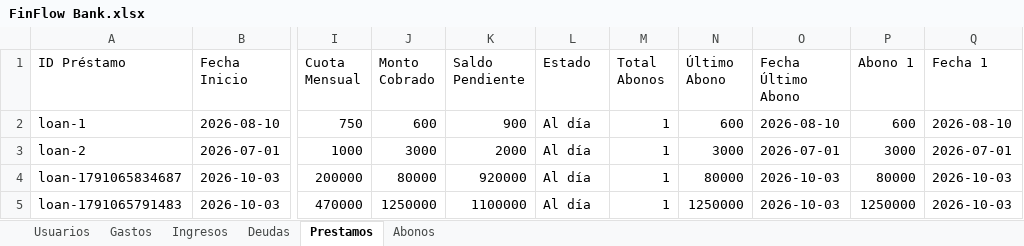
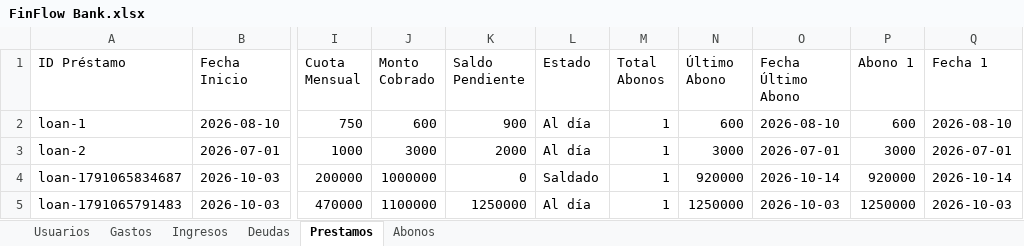
Before and after one commit to laeva265-ui/Cuentas, an Excel workbook: FinFlow Bank.xlsx, sheet Prestamos, drawn as a sheet; only a part is shown, gaps mark what is left out; values as stored, in another font and other column widths than the file's, no borders; the diff names each change by its address in the sheet, - before the commit and + after, or states it on an @@ line.

```diff
--- a/FinFlow Bank.xlsx (sheet Prestamos)
+++ b/FinFlow Bank.xlsx (sheet Prestamos)
-J4 (Monto Cobrado): 80000
+J4 (Monto Cobrado): 1000000
-K4 (Saldo Pendiente): 920000
+K4 (Saldo Pendiente): 0
-L4 (Estado): Al día
+L4 (Estado): Saldado
-N4 (Último Abono): 80000
+N4 (Último Abono): 920000
-O4 (Fecha Último Abono): 2026-10-03
+O4 (Fecha Último Abono): 2026-10-14
-P4 (Abono 1): 80000
+P4 (Abono 1): 920000
-Q4 (Fecha 1): 2026-10-03
+Q4 (Fecha 1): 2026-10-14
-J5 (Monto Cobrado): 1250000
+J5 (Monto Cobrado): 1100000
-K5 (Saldo Pendiente): 1100000
+K5 (Saldo Pendiente): 1250000
```
Also changed, not shown: sheet Abonos, 5 other files.
